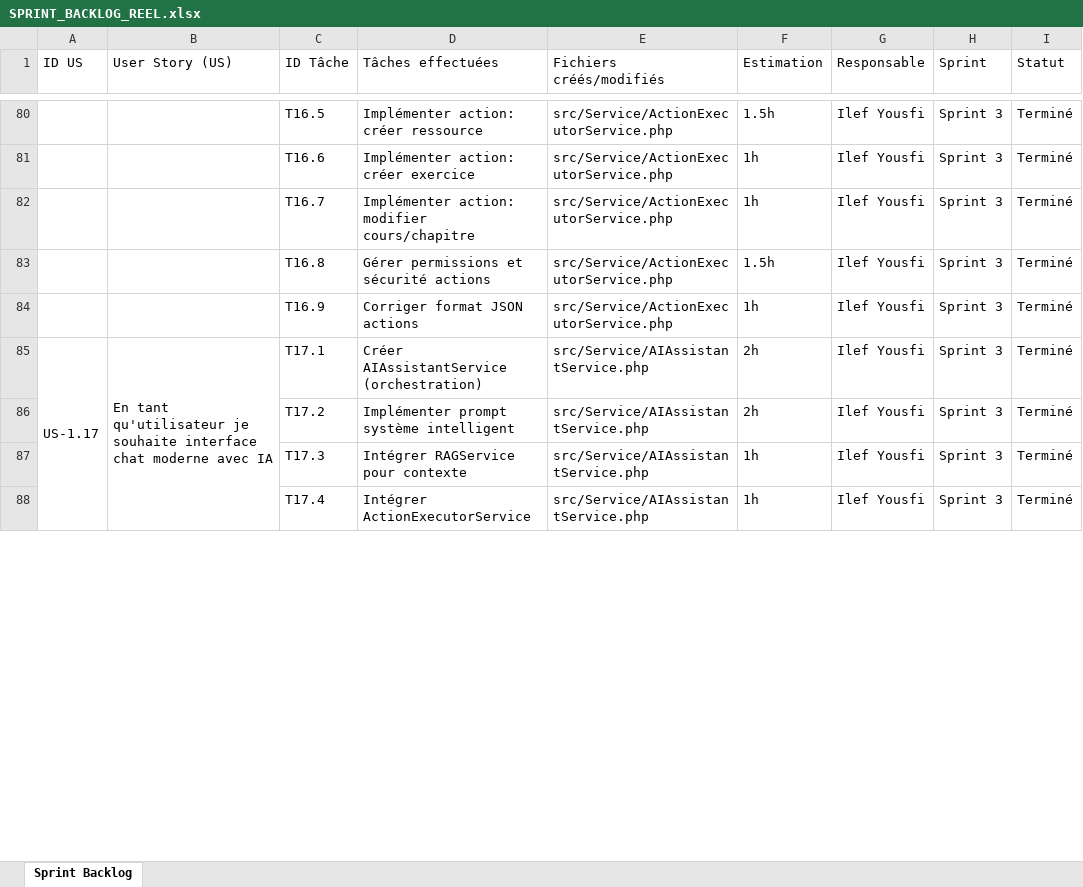
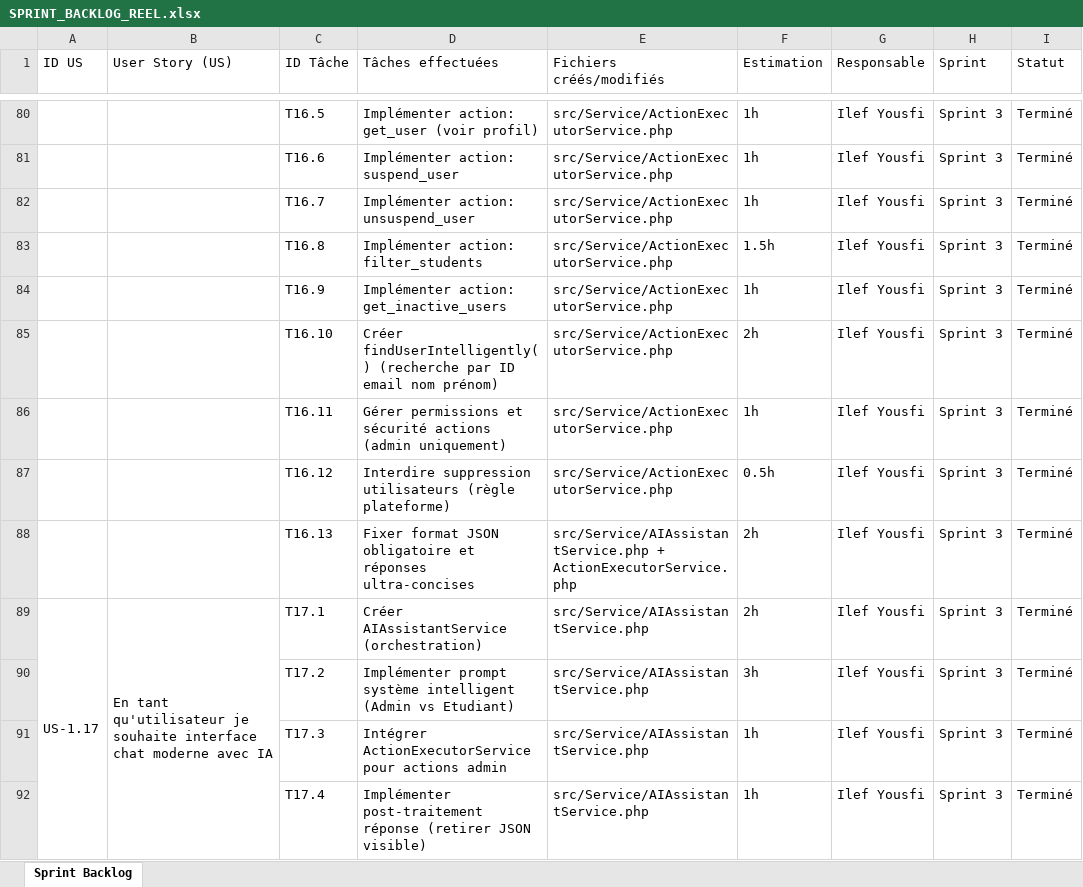
Before and after one commit to yassminebenslimene/Esprit-PIDEV-3A43-2026-AutoLearn, an Excel workbook: SPRINT_BACKLOG_REEL.xlsx, sheet Sprint Backlog, drawn as a sheet; only a part is shown, gaps mark what is left out; values as stored, in another font and other column widths than the file's, no cell formats; addresses are those after the commit; the diff covers the shown part only; the diff names each change by its address in the sheet, - before the commit and + after, or states it on an @@ line.

```diff
--- a/SPRINT_BACKLOG_REEL.xlsx (sheet Sprint Backlog)
+++ b/SPRINT_BACKLOG_REEL.xlsx (sheet Sprint Backlog)
-D80 (Tâches effectuées): Implémenter action: créer ressource
+D80 (Tâches effectuées): Implémenter action: get_user (voir profil)
-F80 (Estimation): 1.5h
+F80 (Estimation): 1h
-D81 (Tâches effectuées): Implémenter action: créer exercice
+D81 (Tâches effectuées): Implémenter action: suspend_user
-D82 (Tâches effectuées): Implémenter action: modifier cours/chapitre
+D82 (Tâches effectuées): Implémenter action: unsuspend_user
-D83 (Tâches effectuées): Gérer permissions et sécurité actions
+D83 (Tâches effectuées): Implémenter action: filter_students
-D84 (Tâches effectuées): Corriger format JSON actions
+D84 (Tâches effectuées): Implémenter action: get_inactive_users
+row 85:  |  | T16.10 | Créer findUserIntelligently() (recherche par ID email nom prénom) | src/Service/ActionExecutorService.php | 2h | Ilef Yousfi | Sprint 3 | Terminé
+row 86:  |  | T16.11 | Gérer permissions et sécurité actions (admin uniquement) | src/Service/ActionExecutorService.php | 1h | Ilef Yousfi | Sprint 3 | Terminé
+row 87:  |  | T16.12 | Interdire suppression utilisateurs (règle plateforme) | src/Service/ActionExecutorService.php | 0.5h | Ilef Yousfi | Sprint 3 | Terminé
+row 88:  |  | T16.13 | Fixer format JSON obligatoire et réponses ultra-concises | src/Service/AIAssistantService.php + ActionExecutorService.php | 2h | Ilef Yousfi | Sprint 3 | Terminé
-D90 (Tâches effectuées): …système intelligent
+D90 (Tâches effectuées): …système intelligent (Admin vs Etudiant)
-F90 (Estimation): 2h
+F90 (Estimation): 3h
-D91 (Tâches effectuées): Intégrer RAGService pour contexte
+D91 (Tâches effectuées): Intégrer ActionExecutorService pour actions admin
-D92 (Tâches effectuées): Intégrer ActionExecutorService
+D92 (Tâches effectuées): Implémenter post-traitement réponse (retirer JSON visible)
```
Also changed, not shown: 14 added rows, 4 removed rows and 69 edited cells elsewhere in this sheet, cell formats, 16 other files.
